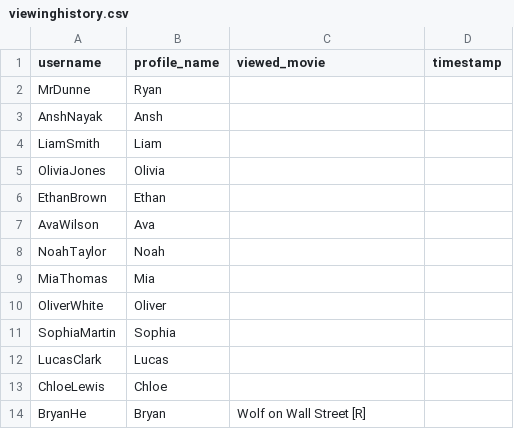
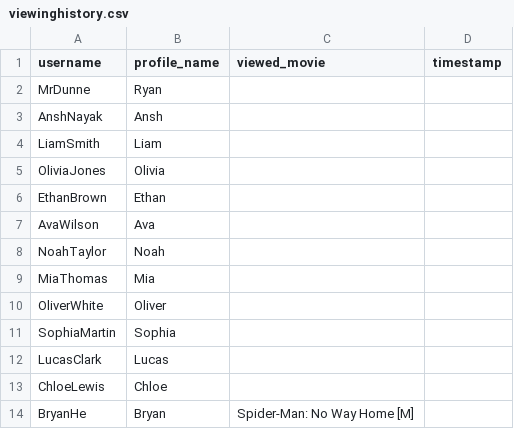
Before and after one commit to BaulkhamHillsHS/PrelimSE-26-Group4, a CSV file: viewinghistory.csv, drawn as a sheet.

```diff
--- a/viewinghistory.csv
+++ b/viewinghistory.csv
@@ -13,2 +13,2 @@ LucasClark,Lucas,,
 ChloeLewis,Chloe,,
-BryanHe,Bryan,Wolf on Wall Street [R],
+BryanHe,Bryan,Spider-Man: No Way Home [M],
```
Also changed, not shown: 1 other file.
